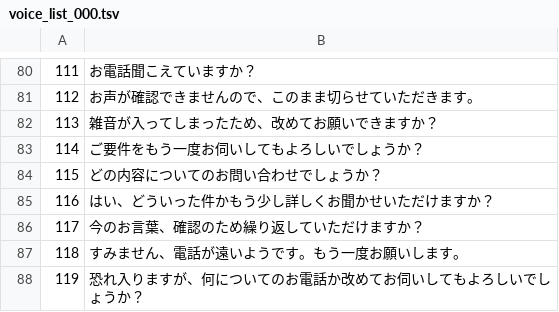
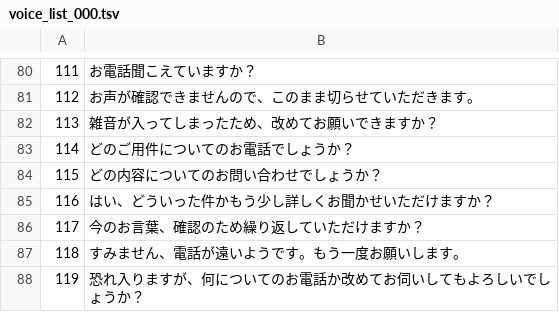
Before and after one commit to heroking777/LibertyCall, a TSV file: clients/000/voice_list_000.tsv, drawn as a sheet; only a part is shown, gaps mark what is left out.

```diff
--- a/clients/000/voice_list_000.tsv
+++ b/clients/000/voice_list_000.tsv
@@ -82,3 +82,3 @@
 113	雑音が入ってしまったため、改めてお願いできますか？
-114	ご要件をもう一度お伺いしてもよろしいでしょうか？
+114	どのご用件についてのお電話でしょうか？
 115	どの内容についてのお問い合わせでしょうか？
```
Also changed, not shown: unsubscribe_list.csv, 31 other files.
